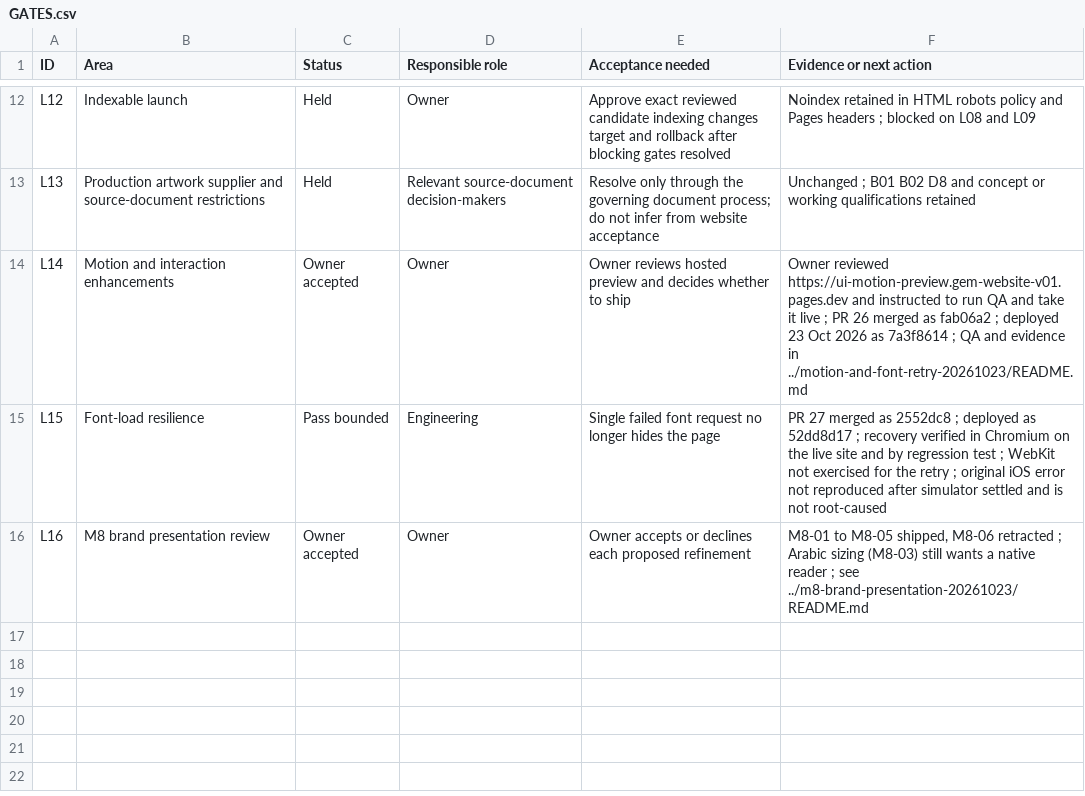
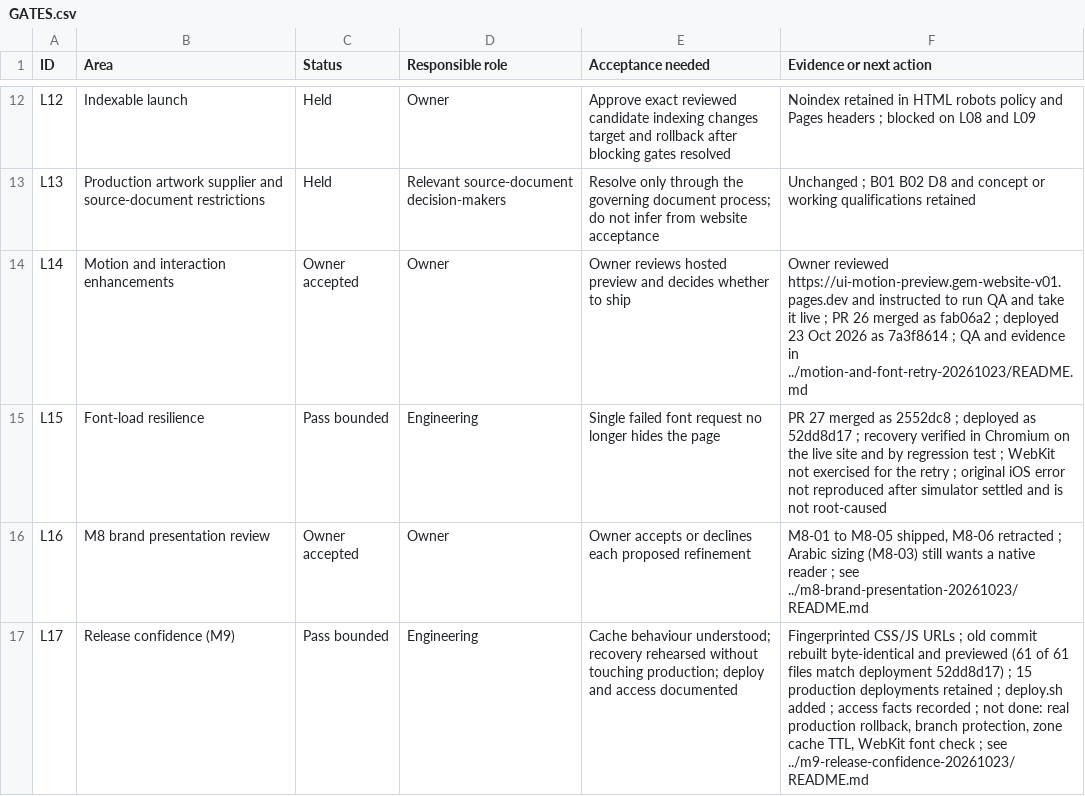
Before and after one commit to mish3labdul/GEM, a CSV file: website/records/launch-readiness-2026-10-23/GATES.csv, drawn as a sheet; only a part is shown, gaps mark what is left out.

```diff
--- a/website/records/launch-readiness-2026-10-23/GATES.csv
+++ b/website/records/launch-readiness-2026-10-23/GATES.csv
@@ -16 +16,2 @@ L15,Font-load resilience,Pass bounded,Engineering,Single failed font request no
 L16,M8 brand presentation review,Owner accepted,Owner,Owner accepts or declines each proposed refinement,"M8-01 to M8-05 shipped, M8-06 retracted ; Arabic sizing (M8-03) still wants a native reader ; see ../m8-brand-presentation-20261023/README.md"
+L17,Release confidence (M9),Pass bounded,Engineering,Cache behaviour understood; recovery rehearsed without touching production; deploy and access documented,"Fingerprinted CSS/JS URLs ; old commit rebuilt byte-identical and previewed (61 of 61 files match deployment 52dd8d17) ; 15 production deployments retained ; deploy.sh added ; access facts recorded ; not done: real production rollback, branch protection, zone cache TTL, WebKit font check ; see ../m9-release-confidence-20261023/README.md"
```
Also changed, not shown: 18 other files.
